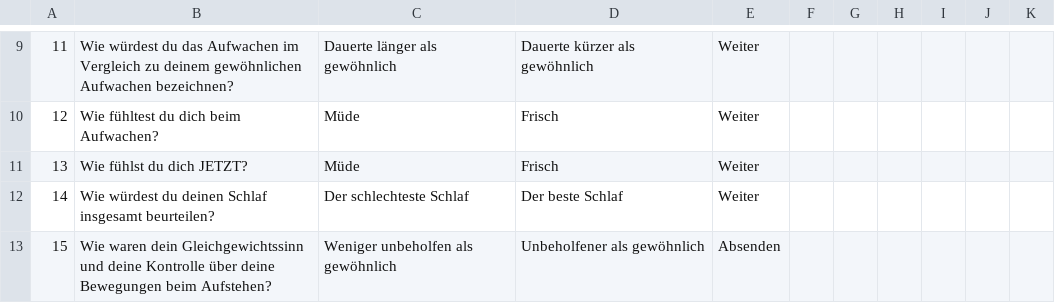
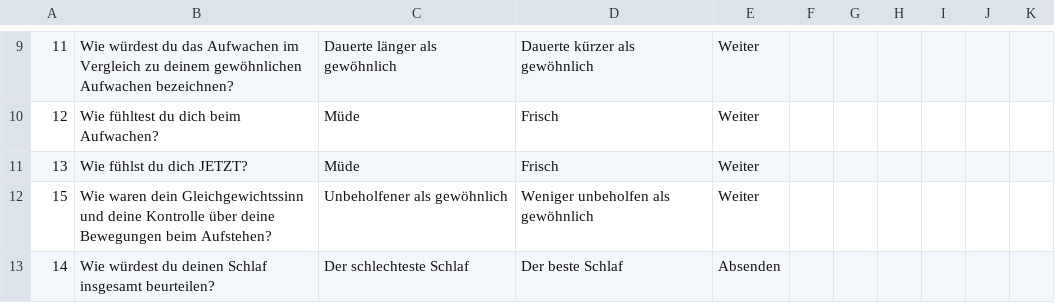
Before and after one commit to eliasmattern/PsyTestPro, a CSV file: lib/LeedsSlider.csv, drawn as a sheet; only a part is shown, gaps mark what is left out; removed rows and columns are numbered as before the commit, all else as after; the diff names each change by its address in the sheet, - before the commit and + after, or states it on an @@ line.

Commit message:
LeedsSlider adapted with new question

```diff
--- a/lib/LeedsSlider.csv
+++ b/lib/LeedsSlider.csv
+row 12: 15 | Wie waren dein Gleichgewichtssinn und deine Kontrolle über deine Bewegungen beim Aufstehen? | Unbeholfener als gewöhnlich | Weniger unbeholfen als gewöhnlich | Weiter
-E13: Weiter
+E13: Absenden
-row 13: 15 | Wie waren dein Gleichgewichtssinn und deine Kontrolle über deine Bewegungen beim Aufstehen? | Weniger unbeholfen als gewöhnlich | Unbeholfener als gewöhnlich | Absenden
```
Also changed, not shown: 5 other files.
